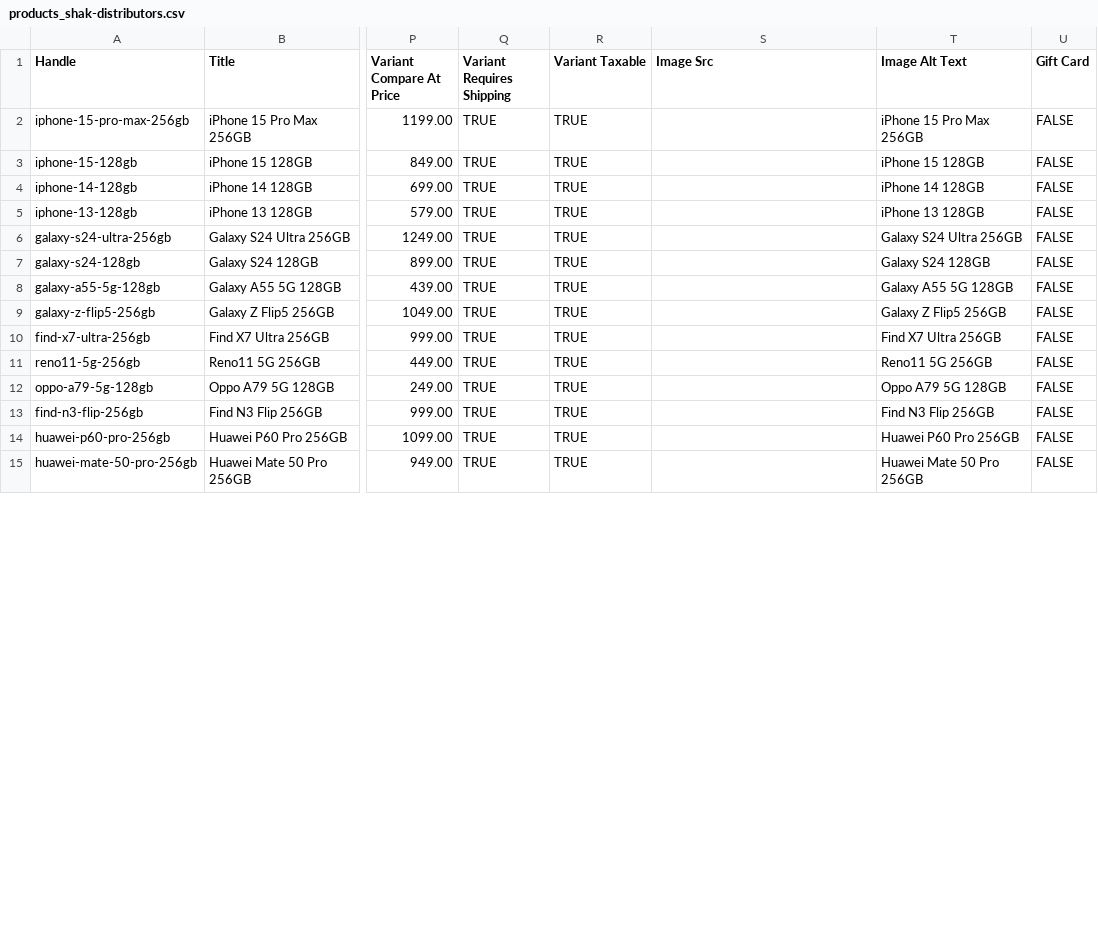
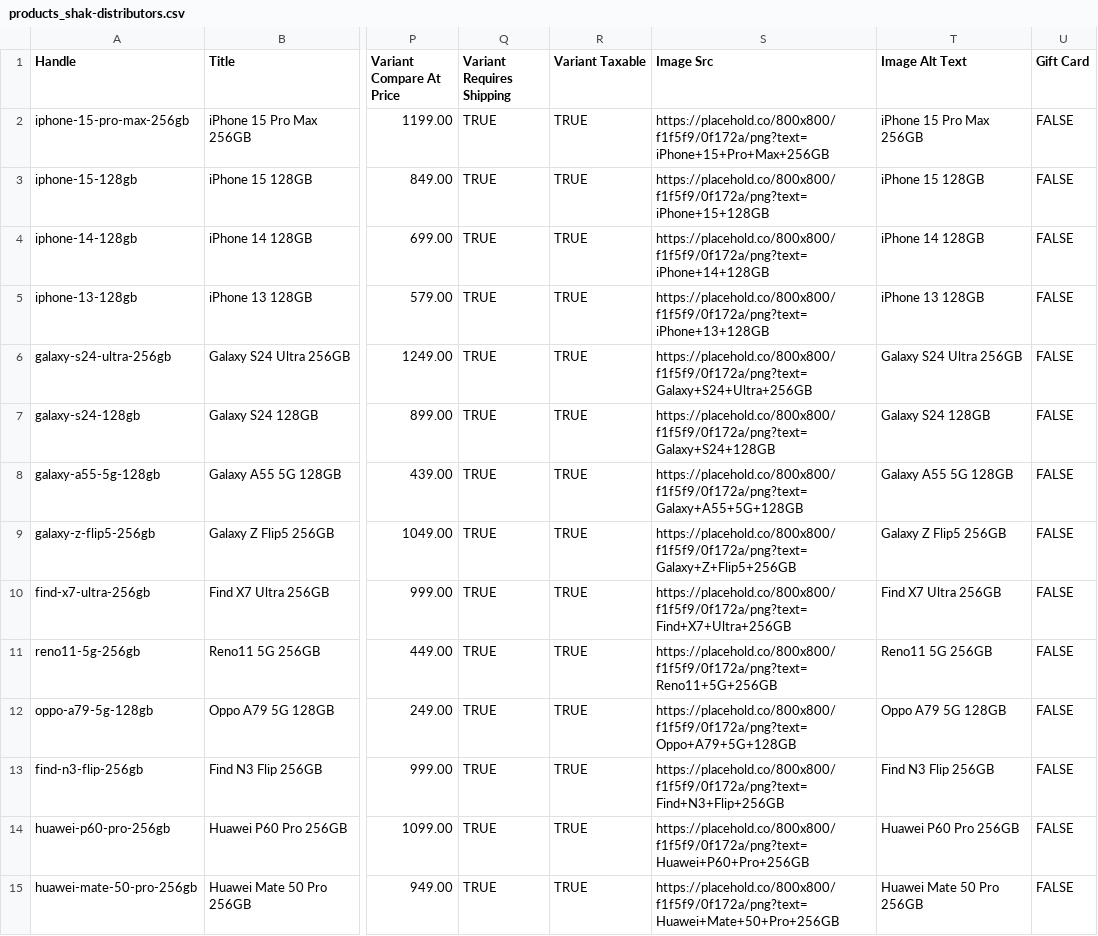
Before and after one commit to Asadbashir1992/Shopify-proj, a CSV file: products_shak-distributors.csv, drawn as a sheet; only a part is shown, gaps mark what is left out; the diff covers the shown part only; the diff names each change by its address in the sheet, - before the commit and + after, or states it on an @@ line.

```diff
--- a/products_shak-distributors.csv
+++ b/products_shak-distributors.csv
-S2 (Image Src): (empty)
+S2 (Image Src): https://placehold.co/800x800/f1f5f9/0f172a/png?text=iPhone+15+Pro+Max+256GB
-S3 (Image Src): (empty)
+S3 (Image Src): https://placehold.co/800x800/f1f5f9/0f172a/png?text=iPhone+15+128GB
-S4 (Image Src): (empty)
+S4 (Image Src): https://placehold.co/800x800/f1f5f9/0f172a/png?text=iPhone+14+128GB
-S5 (Image Src): (empty)
+S5 (Image Src): https://placehold.co/800x800/f1f5f9/0f172a/png?text=iPhone+13+128GB
-S6 (Image Src): (empty)
+S6 (Image Src): https://placehold.co/800x800/f1f5f9/0f172a/png?text=Galaxy+S24+Ultra+256GB
-S7 (Image Src): (empty)
+S7 (Image Src): https://placehold.co/800x800/f1f5f9/0f172a/png?text=Galaxy+S24+128GB
-S8 (Image Src): (empty)
+S8 (Image Src): https://placehold.co/800x800/f1f5f9/0f172a/png?text=Galaxy+A55+5G+128GB
-S9 (Image Src): (empty)
+S9 (Image Src): https://placehold.co/800x800/f1f5f9/0f172a/png?text=Galaxy+Z+Flip5+256GB
-S10 (Image Src): (empty)
+S10 (Image Src): https://placehold.co/800x800/f1f5f9/0f172a/png?text=Find+X7+Ultra+256GB
-S11 (Image Src): (empty)
+S11 (Image Src): https://placehold.co/800x800/f1f5f9/0f172a/png?text=Reno11+5G+256GB
-S12 (Image Src): (empty)
+S12 (Image Src): https://placehold.co/800x800/f1f5f9/0f172a/png?text=Oppo+A79+5G+128GB
-S13 (Image Src): (empty)
+S13 (Image Src): https://placehold.co/800x800/f1f5f9/0f172a/png?text=Find+N3+Flip+256GB
-S14 (Image Src): (empty)
+S14 (Image Src): https://placehold.co/800x800/f1f5f9/0f172a/png?text=Huawei+P60+Pro+256GB
-S15 (Image Src): (empty)
+S15 (Image Src): https://placehold.co/800x800/f1f5f9/0f172a/png?text=Huawei+Mate+50+Pro+256GB
```
Also changed, not shown: 22 edited cells elsewhere in this file, 4 other files.
